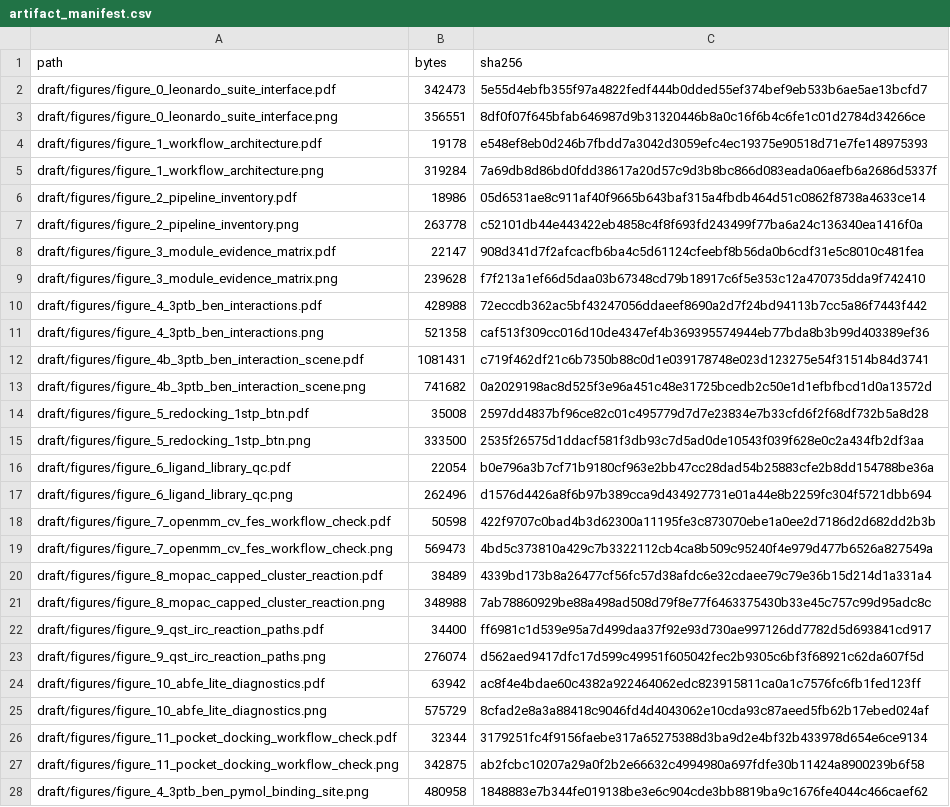
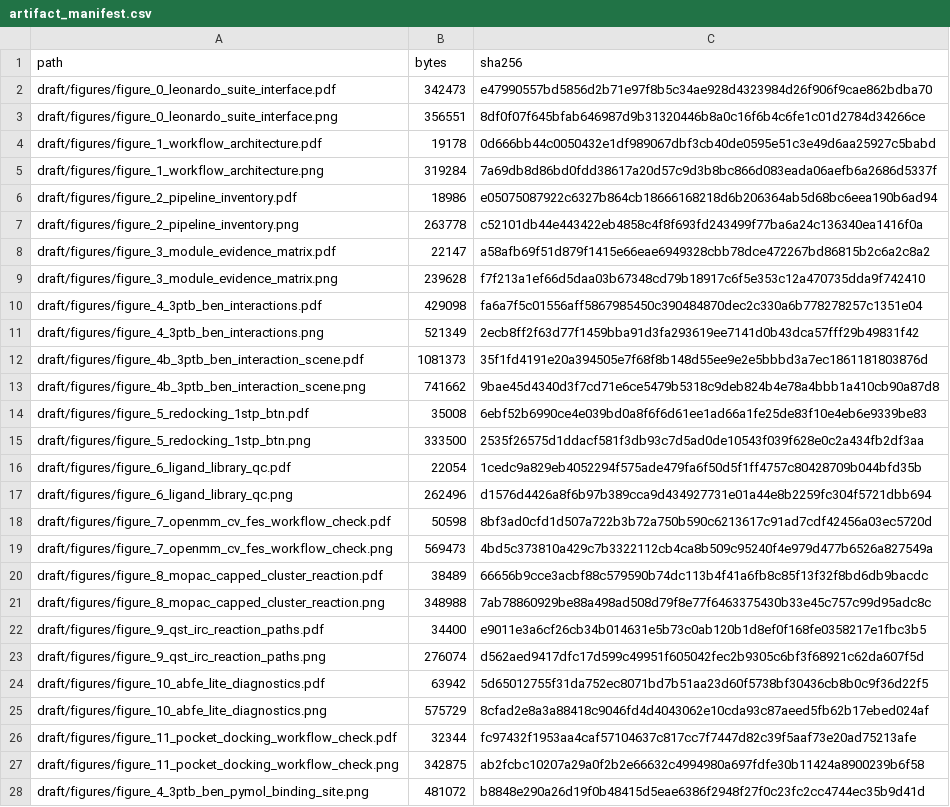
Before and after one commit to juvenalyosa/Leonardo, a CSV file: draft/results/artifact_manifest.csv, drawn as a sheet; only a part is shown; the diff covers the shown part only.

```diff
--- a/draft/results/artifact_manifest.csv
+++ b/draft/results/artifact_manifest.csv
@@ -1,28 +1,28 @@
 path,bytes,sha256
-draft/figures/figure_0_leonardo_suite_interface.pdf,342473,5e55d4ebfb355f97a4822fedf444b0dded55ef374bef9eb533b6ae5ae13bcfd7
+draft/figures/figure_0_leonardo_suite_interface.pdf,342473,e47990557bd5856d2b71e97f8b5c34ae928d4323984d26f906f9cae862bdba70
 draft/figures/figure_0_leonardo_suite_interface.png,356551,8df0f07f645bfab646987d9b31320446b8a0c16f6b4c6fe1c01d2784d34266ce
-draft/figures/figure_1_workflow_architecture.pdf,19178,e548ef8eb0d246b7fbdd7a3042d3059efc4ec19375e90518d71e7fe148975393
+draft/figures/figure_1_workflow_architecture.pdf,19178,0d666bb44c0050432e1df989067dbf3cb40de0595e51c3e49d6aa25927c5babd
 draft/figures/figure_1_workflow_architecture.png,319284,7a69db8d86bd0fdd38617a20d57c9d3b8bc866d083eada06aefb6a2686d5337f
-draft/figures/figure_2_pipeline_inventory.pdf,18986,05d6531ae8c911af40f9665b643baf315a4fbdb464d51c0862f8738a4633ce14
+draft/figures/figure_2_pipeline_inventory.pdf,18986,e05075087922c6327b864cb18666168218d6b206364ab5d68bc6eea190b6ad94
 draft/figures/figure_2_pipeline_inventory.png,263778,c52101db44e443422eb4858c4f8f693fd243499f77ba6a24c136340ea1416f0a
-draft/figures/figure_3_module_evidence_matrix.pdf,22147,908d341d7f2afcacfb6ba4c5d61124cfeebf8b56da0b6cdf31e5c8010c481fea
+draft/figures/figure_3_module_evidence_matrix.pdf,22147,a58afb69f51d879f1415e66eae6949328cbb78dce472267bd86815b2c6a2c8a2
 draft/figures/figure_3_module_evidence_matrix.png,239628,f7f213a1ef66d5daa03b67348cd79b18917c6f5e353c12a470735dda9f742410
-draft/figures/figure_4_3ptb_ben_interactions.pdf,428988,72eccdb362ac5bf43247056ddaeef8690a2d7f24bd94113b7cc5a86f7443f442
-draft/figures/figure_4_3ptb_ben_interactions.png,521358,caf513f309cc016d10de4347ef4b369395574944eb77bda8b3b99d403389ef36
-draft/figures/figure_4b_3ptb_ben_interaction_scene.pdf,1081431,c719f462df21c6b7350b88c0d1e039178748e023d123275e54f31514b84d3741
-draft/figures/figure_4b_3ptb_ben_interaction_scene.png,741682,0a2029198ac8d525f3e96a451c48e31725bcedb2c50e1d1efbfbcd1d0a13572d
-draft/figures/figure_5_redocking_1stp_btn.pdf,35008,2597dd4837bf96ce82c01c495779d7d7e23834e7b33cfd6f2f68df732b5a8d28
+draft/figures/figure_4_3ptb_ben_interactions.pdf,429098,fa6a7f5c01556aff5867985450c390484870dec2c330a6b778278257c1351e04
+draft/figures/figure_4_3ptb_ben_interactions.png,521349,2ecb8ff2f63d77f1459bba91d3fa293619ee7141d0b43dca57fff29b49831f42
+draft/figures/figure_4b_3ptb_ben_interaction_scene.pdf,1081373,35f1fd4191e20a394505e7f68f8b148d55ee9e2e5bbbd3a7ec1861181803876d
+draft/figures/figure_4b_3ptb_ben_interaction_scene.png,741662,9bae45d4340d3f7cd71e6ce5479b5318c9deb824b4e78a4bbb1a410cb90a87d8
+draft/figures/figure_5_redocking_1stp_btn.pdf,35008,6ebf52b6990ce4e039bd0a8f6f6d61ee1ad66a1fe25de83f10e4eb6e9339be83
 draft/figures/figure_5_redocking_1stp_btn.png,333500,2535f26575d1ddacf581f3db93c7d5ad0de10543f039f628e0c2a434fb2df3aa
-draft/figures/figure_6_ligand_library_qc.pdf,22054,b0e796a3b7cf71b9180cf963e2bb47cc28dad54b25883cfe2b8dd154788be36a
+draft/figures/figure_6_ligand_library_qc.pdf,22054,1cedc9a829eb4052294f575ade479fa6f50d5f1ff4757c80428709b044bfd35b
 draft/figures/figure_6_ligand_library_qc.png,262496,d1576d4426a8f6b97b389cca9d434927731e01a44e8b2259fc304f5721dbb694
-draft/figures/figure_7_openmm_cv_fes_workflow_check.pdf,50598,422f9707c0bad4b3d62300a11195fe3c873070ebe1a0ee2d7186d2d682dd2b3b
+draft/figures/figure_7_openmm_cv_fes_workflow_check.pdf,50598,8bf3ad0cfd1d507a722b3b72a750b590c6213617c91ad7cdf42456a03ec5720d
 draft/figures/figure_7_openmm_cv_fes_workflow_check.png,569473,4bd5c373810a429c7b3322112cb4ca8b509c95240f4e979d477b6526a827549a
-draft/figures/figure_8_mopac_capped_cluster_reaction.pdf,38489,4339bd173b8a26477cf56fc57d38afdc6e32cdaee79c79e36b15d214d1a331a4
+draft/figures/figure_8_mopac_capped_cluster_reaction.pdf,38489,66656b9cce3acbf88c579590b74dc113b4f41a6fb8c85f13f32f8bd6db9bacdc
 draft/figures/figure_8_mopac_capped_cluster_reaction.png,348988,7ab78860929be88a498ad508d79f8e77f6463375430b33e45c757c99d95adc8c
-draft/figures/figure_9_qst_irc_reaction_paths.pdf,34400,ff6981c1d539e95a7d499daa37f92e93d730ae997126dd7782d5d693841cd917
+draft/figures/figure_9_qst_irc_reaction_paths.pdf,34400,e9011e3a6cf26cb34b014631e5b73c0ab120b1d8ef0f168fe0358217e1fbc3b5
 draft/figures/figure_9_qst_irc_reaction_paths.png,276074,d562aed9417dfc17d599c49951f605042fec2b9305c6bf3f68921c62da607f5d
-draft/figures/figure_10_abfe_lite_diagnostics.pdf,63942,ac8f4e4bdae60c4382a922464062edc823915811ca0a1c7576fc6fb1fed123ff
+draft/figures/figure_10_abfe_lite_diagnostics.pdf,63942,5d65012755f31da752ec8071bd7b51aa23d60f5738bf30436cb8b0c9f36d22f5
 draft/figures/figure_10_abfe_lite_diagnostics.png,575729,8cfad2e8a3a88418c9046fd4d4043062e10cda93c87aeed5fb62b17ebed024af
-draft/figures/figure_11_pocket_docking_workflow_check.pdf,32344,3179251fc4f9156faebe317a65275388d3ba9d2e4bf32b433978d654e6ce9134
+draft/figures/figure_11_pocket_docking_workflow_check.pdf,32344,fc97432f1953aa4caf57104637c817cc7f7447d82c39f5aaf73e20ad75213afe
 draft/figures/figure_11_pocket_docking_workflow_check.png,342875,ab2fcbc10207a29a0f2b2e66632c4994980a697fdfe30b11424a8900239b6f58
-draft/figures/figure_4_3ptb_ben_pymol_binding_site.png,480958,1848883e7b344fe019138be3e6c904cde3bb8819ba9c1676fe4044c466caef62
+draft/figures/figure_4_3ptb_ben_pymol_binding_site.png,481072,b8848e290a26d19f0b48415d5eae6386f2948f27f0c23fc2cc4744ec35b9d41d
```
Also changed, not shown: 11 added rows and 45 edited cells elsewhere in this file, draft/results/abfe_lite_diagnostic_occupancy_profile.csv, draft/results/abfe_lite_diagnostic_summary.csv, 54 other files.
